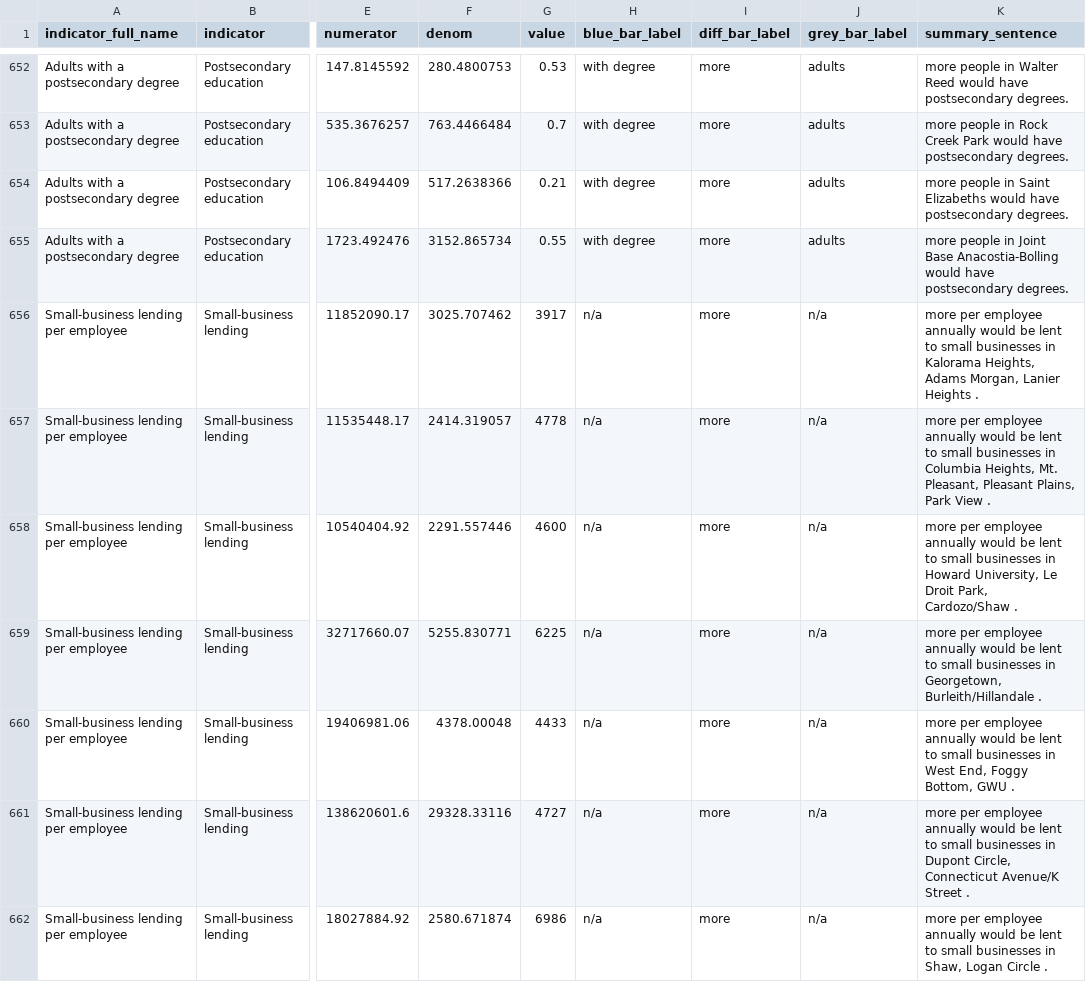
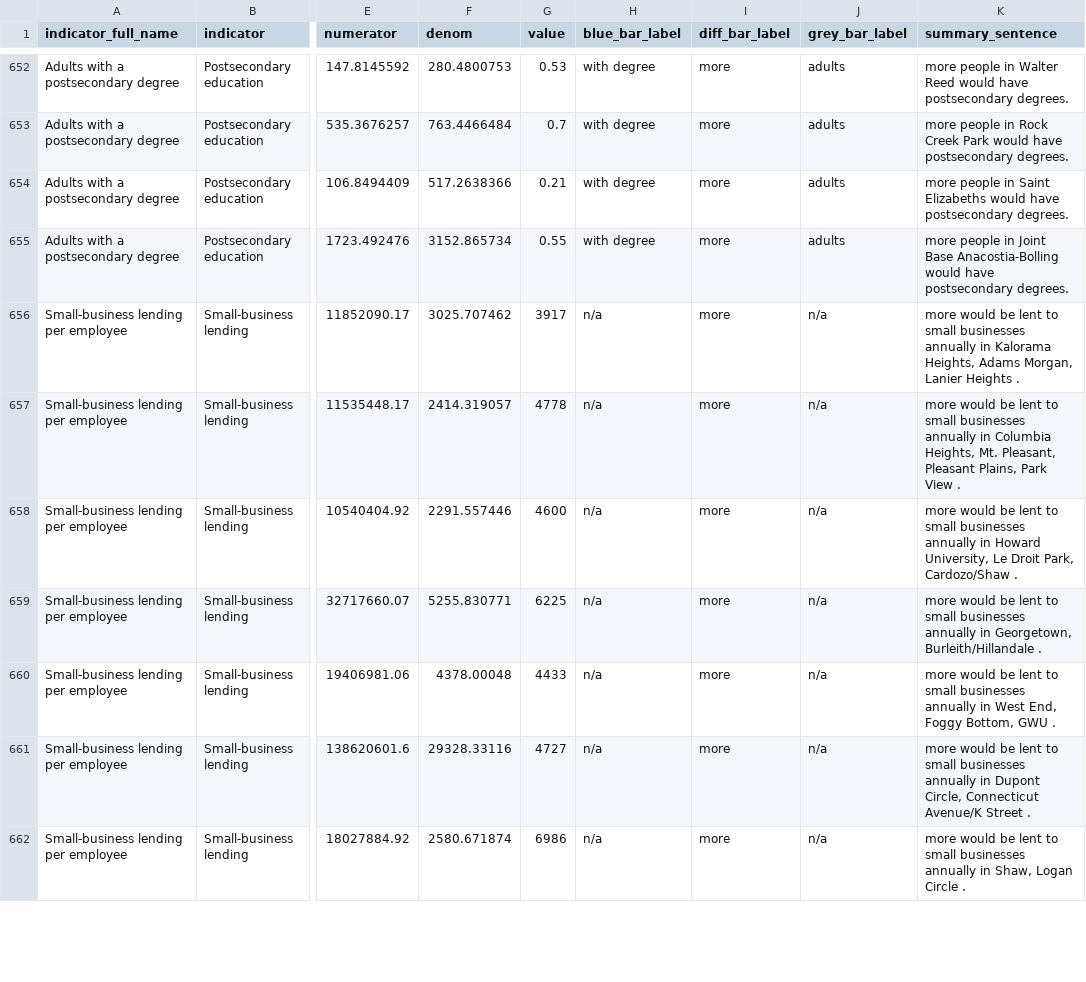
Before and after one commit to UrbanInstitute/dc-equity-indicators, a CSV file: data/equity_data.csv, drawn as a sheet; only a part is shown, gaps mark what is left out; the diff covers the shown part only; the diff names each change by its address in the sheet, - before the commit and + after, or states it on an @@ line.

Commit message:
Use new small business lending equity sentence

```diff
--- a/data/equity_data.csv
+++ b/data/equity_data.csv
-K656 (summary_sentence): more per employee annually would be lent to small businesses in Kalorama…
+K656 (summary_sentence): more would be lent to small businesses annually in Kalorama…
-K657 (summary_sentence): more per employee annually would be lent to small businesses in Columbia…
+K657 (summary_sentence): more would be lent to small businesses annually in Columbia…
-K658 (summary_sentence): more per employee annually would be lent to small businesses in Howard…
+K658 (summary_sentence): more would be lent to small businesses annually in Howard…
-K659 (summary_sentence): more per employee annually would be lent to small businesses in Georgetown,…
+K659 (summary_sentence): more would be lent to small businesses annually in Georgetown,…
-K660 (summary_sentence): more per employee annually would be lent to small businesses in West…
+K660 (summary_sentence): more would be lent to small businesses annually in West…
-K661 (summary_sentence): more per employee annually would be lent to small businesses in Dupont…
+K661 (summary_sentence): more would be lent to small businesses annually in Dupont…
-K662 (summary_sentence): more per employee annually would be lent to small businesses in Shaw,…
+K662 (summary_sentence): more would be lent to small businesses annually in Shaw,…
```
Also changed, not shown: 45 edited cells elsewhere in this file.
